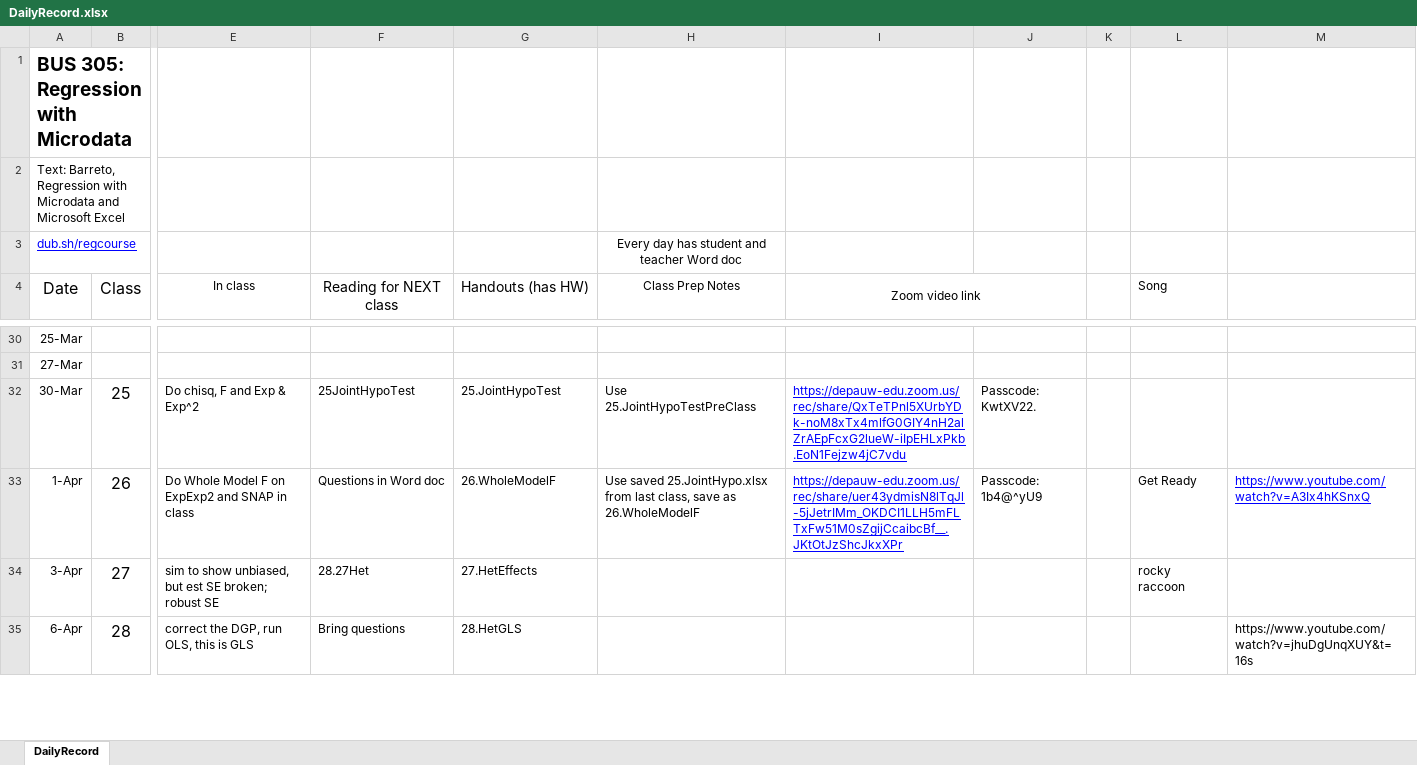
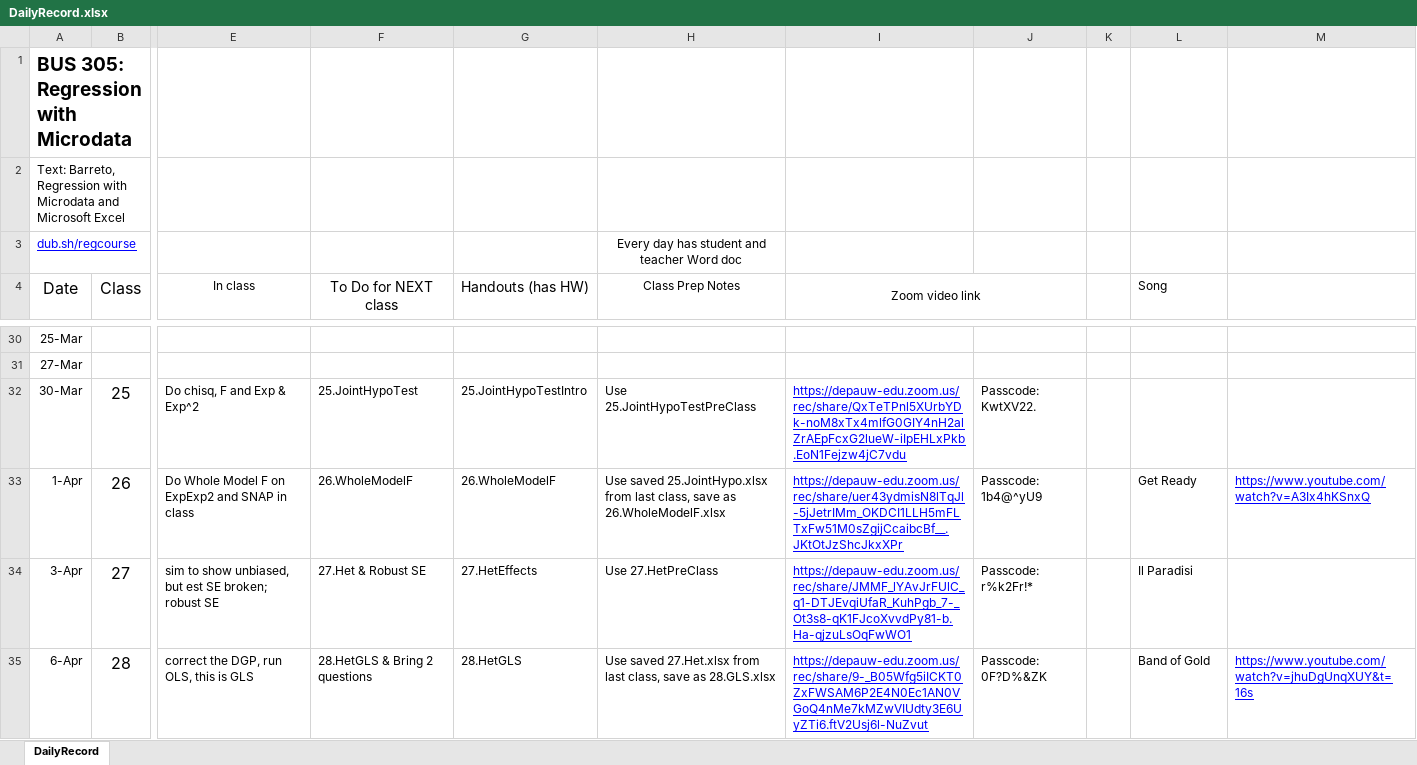
Before and after one commit to BarretoH/homepage, an Excel workbook: courses/Reg/DailyRecord.xlsx, sheet DailyRecord, drawn as a sheet; only a part is shown, gaps mark what is left out; values as stored, in another font and other column widths than the file's, no borders; the diff covers the shown part only; the diff names each change by its address in the sheet, - before the commit and + after, or states it on an @@ line.

Commit message:
typo fix

```diff
--- a/courses/Reg/DailyRecord.xlsx (sheet DailyRecord)
+++ b/courses/Reg/DailyRecord.xlsx (sheet DailyRecord)
-F4: Reading for NEXT class
+F4: To Do for NEXT class
-F32 (To Do for NEXT class): 25JointHypoTest
+F32 (To Do for NEXT class): 25.JointHypoTest
-G32 (Handouts (has HW)): 25.JointHypoTest
+G32 (Handouts (has HW)): 25.JointHypoTestIntro
-F33 (To Do for NEXT class): Questions in Word doc
+F33 (To Do for NEXT class): 26.WholeModelF
-H33 (Class Prep Notes): …save as 26.WholeModelF
+H33 (Class Prep Notes): …save as 26.WholeModelF.xlsx
-F34 (To Do for NEXT class): 28.27Het
+F34 (To Do for NEXT class): 27.Het & Robust SE
-H34 (Class Prep Notes): (empty)
+H34 (Class Prep Notes): Use 27.HetPreClass
-I34 (Zoom video link): (empty)
+I34 (Zoom video link): https://depauw-edu.zoom.us/rec/share/JMMF_lYAvJrFUlC_q1-DTJEvqiUfaR_KuhPgb_7-_Ot3s8-qK1FJcoXvvdPy81-b.Ha-qjzuLsOqFwWO1
-J34: (empty)
+J34: Passcode: r%k2Fr!*
-L34 (Song): rocky raccoon
+L34 (Song): Il Paradisi
-F35 (To Do for NEXT class): Bring questions
+F35 (To Do for NEXT class): 28.HetGLS & Bring 2 questions
-H35 (Class Prep Notes): (empty)
+H35 (Class Prep Notes): Use saved 27.Het.xlsx from last class, save as 28.GLS.xlsx
-I35 (Zoom video link): (empty)
+I35 (Zoom video link): https://depauw-edu.zoom.us/rec/share/9-_B05Wfg5iICKT0ZxFWSAM6P2E4N0Ec1AN0VGoQ4nMe7kMZwVIUdty3E6UyZTi6.ftV2Usj6l-NuZvut
-J35: (empty)
+J35: Passcode: 0F?D%&ZK
-L35 (Song): (empty)
+L35 (Song): Band of Gold
@@ M35 underline: off → on, text colour: black → #0000FF @@
```
Also changed, not shown: 4 added rows, 3 removed rows and 24 edited cells elsewhere in this sheet, 1 other file.
